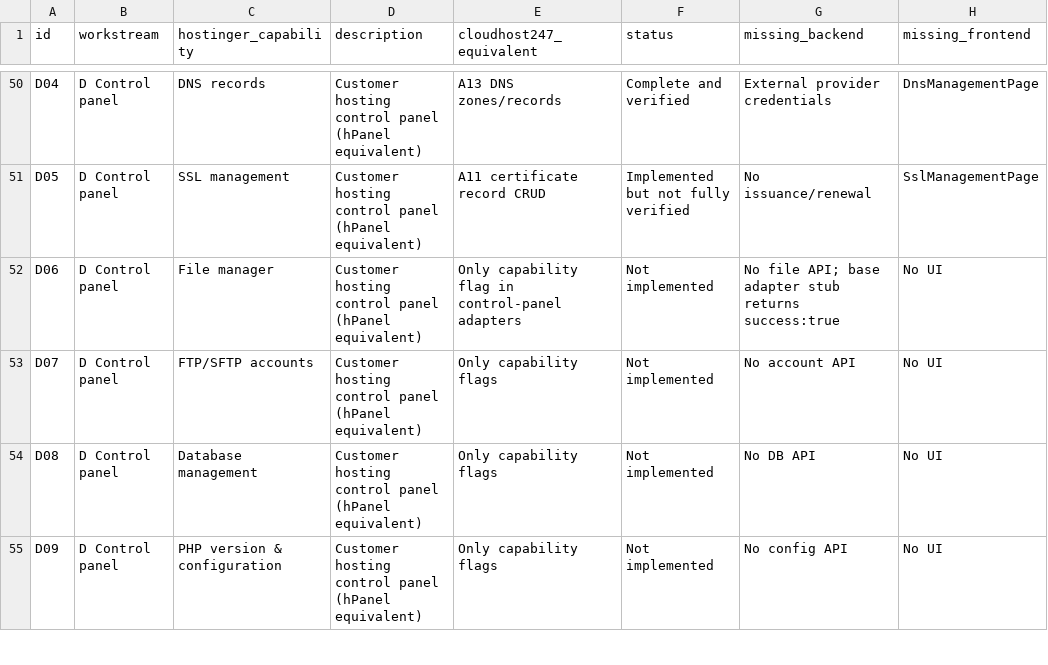
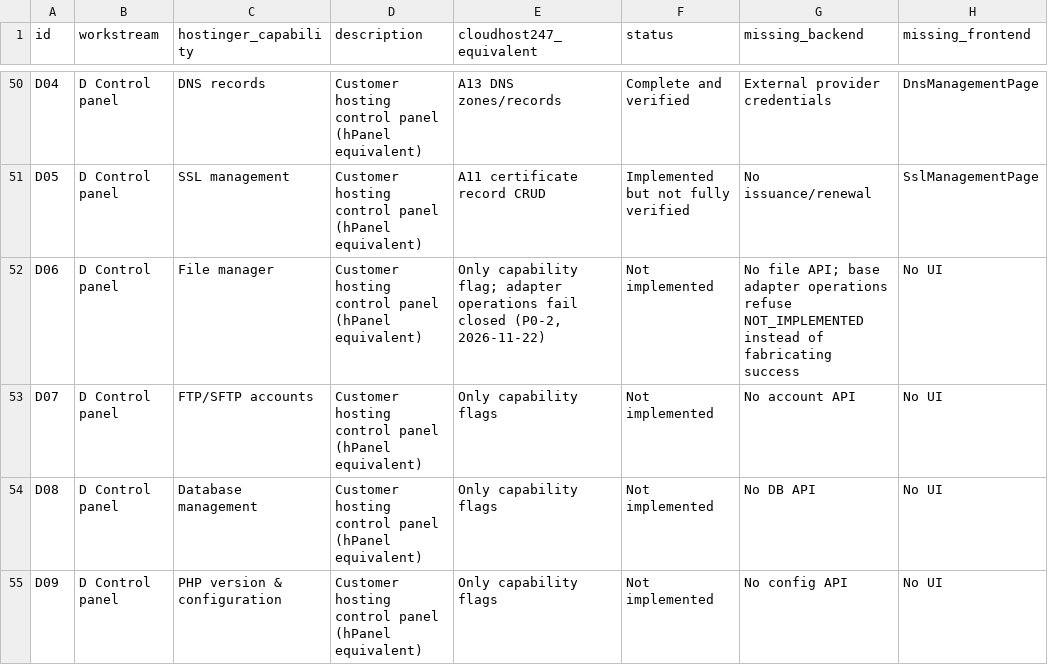
Before and after one commit to subwindels-hash/CloudHost247, a CSV file: docs/feature-parity-register.csv, drawn as a sheet; only a part is shown, gaps mark what is left out; the diff names each change by its address in the sheet, - before the commit and + after, or states it on an @@ line.

Commit message:
fix(control-panels): fail closed on unwired panel operations (P0-2)
The control-panel adapter contract exposed 21 management operations (install,
account lifecycle, domains, databases, email, DNS, SSL, usage, restart) whose
base implementation returned fabricated success: { success: true },
{ status: 'ACTIVE' }, { healthy: true }. No WHM/cPanel or other panel upstream
is wired, so those answers told callers an account was created or a panel was
healthy when nothing was contacted.

- add src/control-panels/errors.ts: ControlPanelOperationError with codes
  NOT_IMPLEMENTED / UNSUPPORTED_OPERATION / CONFIGURATION_REQUIRED,
  retryable=false, and panelSlug/operation on the record, plus
  controlPanelOperationNotImplemented() (returns never).
- rewrite every stub in adapters/base.ts to throw that refusal; assertCapability
  now raises the same typed error instead of a plain Error.
- keep the local read-only surface (generateInstallScript, getAccessInfo,
  validateCompatibility, getRequiredFirewallPorts) unchanged.
- tests/unit/control-panel-adapters.test.ts: 4 new tests asserting all 21
  operations on all 18 registered adapters refuse with a typed, non-retryable
  error and never resolve, and that the local surface stays usable. 10/10 in
  that file; 3307/3307 across 204 unit suites.
- feature register D06 row + generator updated; IMPLEMENTATION-PLAN P0-2 marked
  DONE 2026-11-22.

No route previously called the stubbed operations, so no endpoint behaviour
changed. D1/D2 gates respected: no platform/ edits, no financial-surface change.

Co-authored-by: arena-agent <297053741+arena-agent@users.noreply.github.com>

```diff
--- a/docs/feature-parity-register.csv
+++ b/docs/feature-parity-register.csv
-E52 (cloudhost247_equivalent): Only capability flag in control-panel adapters
+E52 (cloudhost247_equivalent): Only capability flag; adapter operations fail closed (P0-2, 2026-11-22)
-G52 (missing_backend): …base adapter stub returns success:true
+G52 (missing_backend): …base adapter operations refuse NOT_IMPLEMENTED instead of fabricating success
```
Also changed, not shown: 5 other files.
